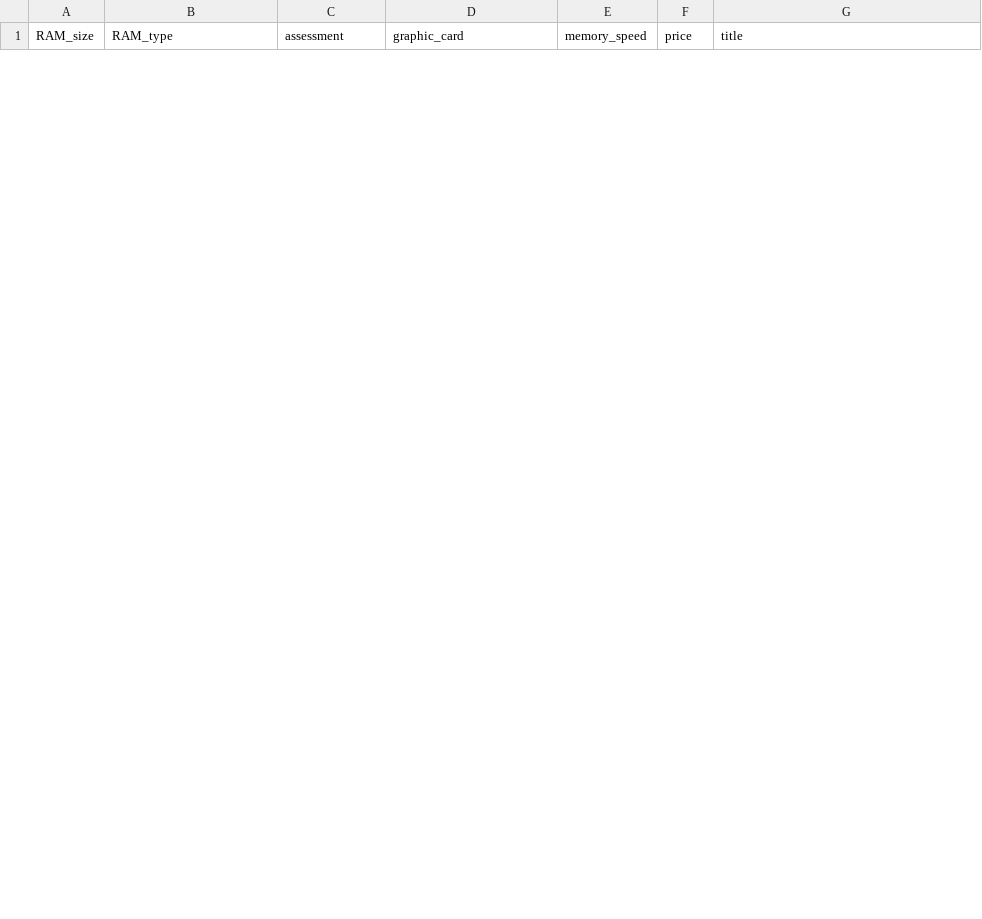
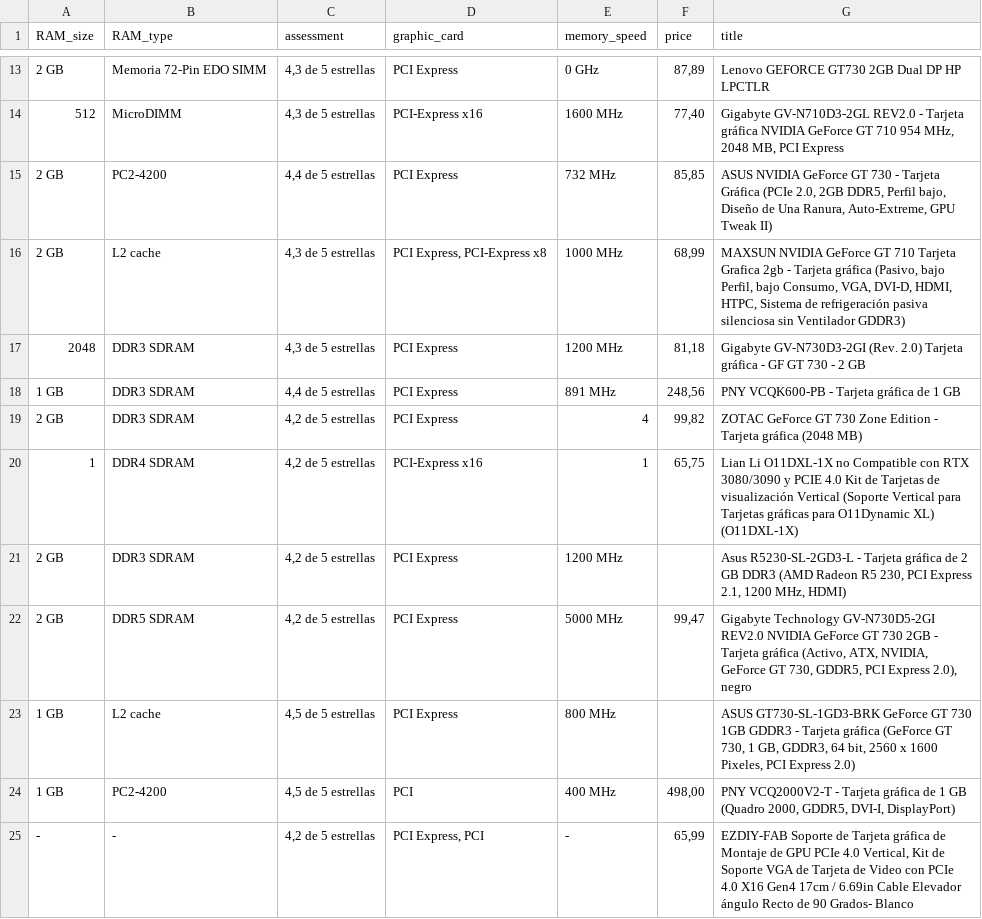
Before and after one commit to misanchz98/AmazonWebScraping, a CSV file: amazon_scraper/items.csv, drawn as a sheet; only a part is shown, gaps mark what is left out; the diff covers the shown part only.

```diff
--- a/amazon_scraper/items.csv
+++ b/amazon_scraper/items.csv
@@ -0,0 +13,13 @@
+2 GB,Memoria 72-Pin EDO SIMM,"4,3 de 5 estrellas",PCI Express,0 GHz,"87,89",Lenovo GEFORCE GT730 2GB Dual DP HP LPCTLR
+512,MicroDIMM,"4,3 de 5 estrellas",PCI-Express x16,1600 MHz,"77,40","Gigabyte GV-N710D3-2GL REV2.0 - Tarjeta gráfica NVIDIA GeForce GT 710 954 MHz, 2048 MB, PCI Express"
+2 GB,PC2-4200,"4,4 de 5 estrellas",PCI Express,732 MHz,"85,85","ASUS NVIDIA GeForce GT 730 - Tarjeta Gráfica (PCIe 2.0, 2GB DDR5, Perfil bajo, Diseño de Una Ranura, Auto-Extreme, GPU Tweak II)"
+2 GB,L2 cache,"4,3 de 5 estrellas","PCI Express, PCI-Express x8",1000 MHz,"68,99","MAXSUN NVIDIA GeForce GT 710 Tarjeta Grafica 2gb - Tarjeta gráfica (Pasivo, bajo Perfil, bajo Consumo, VGA, DVI-D, HDMI, HTPC, Sistema de refrigeración pasiva silenciosa sin Ventilador GDDR3)"
+2048,DDR3 SDRAM,"4,3 de 5 estrellas",PCI Express,1200 MHz,"81,18",Gigabyte GV-N730D3-2GI (Rev. 2.0) Tarjeta gráfica - GF GT 730 - 2 GB
+1 GB,DDR3 SDRAM,"4,4 de 5 estrellas",PCI Express,891 MHz,"248,56",PNY VCQK600-PB - Tarjeta gráfica de 1 GB
+2 GB,DDR3 SDRAM,"4,2 de 5 estrellas",PCI Express,4,"99,82",ZOTAC GeForce GT 730 Zone Edition - Tarjeta gráfica (2048 MB)
+1,DDR4 SDRAM,"4,2 de 5 estrellas",PCI-Express x16,1,"65,75",Lian Li O11DXL-1X no Compatible con RTX 3080/3090 y PCIE 4.0 Kit de Tarjetas de visualización Vertical (Soporte Vertical para Tarjetas gráficas para O11Dynamic XL) (O11DXL-1X)
+2 GB,DDR3 SDRAM,"4,2 de 5 estrellas",PCI Express,1200 MHz,,"Asus R5230-SL-2GD3-L - Tarjeta gráfica de 2 GB DDR3 (AMD Radeon R5 230, PCI Express 2.1, 1200 MHz, HDMI)"
+2 GB,DDR5 SDRAM,"4,2 de 5 estrellas",PCI Express,5000 MHz,"99,47","Gigabyte Technology GV-N730D5-2GI REV2.0 NVIDIA GeForce GT 730 2GB - Tarjeta gráfica (Activo, ATX, NVIDIA, GeForce GT 730, GDDR5, PCI Express 2.0), negro"
+1 GB,L2 cache,"4,5 de 5 estrellas",PCI Express,800 MHz,,"ASUS GT730-SL-1GD3-BRK GeForce GT 730 1GB GDDR3 - Tarjeta gráfica (GeForce GT 730, 1 GB, GDDR3, 64 bit, 2560 x 1600 Pixeles, PCI Express 2.0)"
+1 GB,PC2-4200,"4,5 de 5 estrellas",PCI,400 MHz,"498,00","PNY VCQ2000V2-T - Tarjeta gráfica de 1 GB (Quadro 2000, GDDR5, DVI-I, DisplayPort)"
+-,-,"4,2 de 5 estrellas","PCI Express, PCI",-,"65,99","EZDIY-FAB Soporte de Tarjeta gráfica de Montaje de GPU PCIe 4.0 Vertical, Kit de Soporte VGA de Tarjeta de Video con PCIe 4.0 X16 Gen4 17cm / 6.69in Cable Elevador ángulo Recto de 90 Grados- Blanco"
```
Also changed, not shown: 11 added rows and 1 removed row elsewhere in this file, 1 other file.
